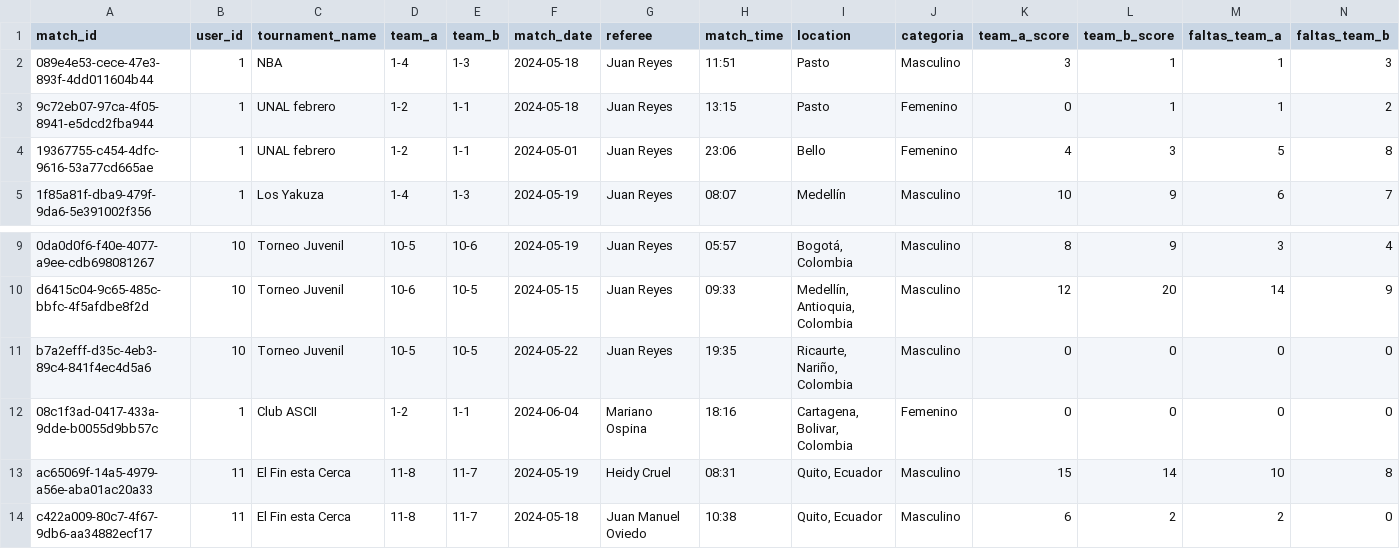
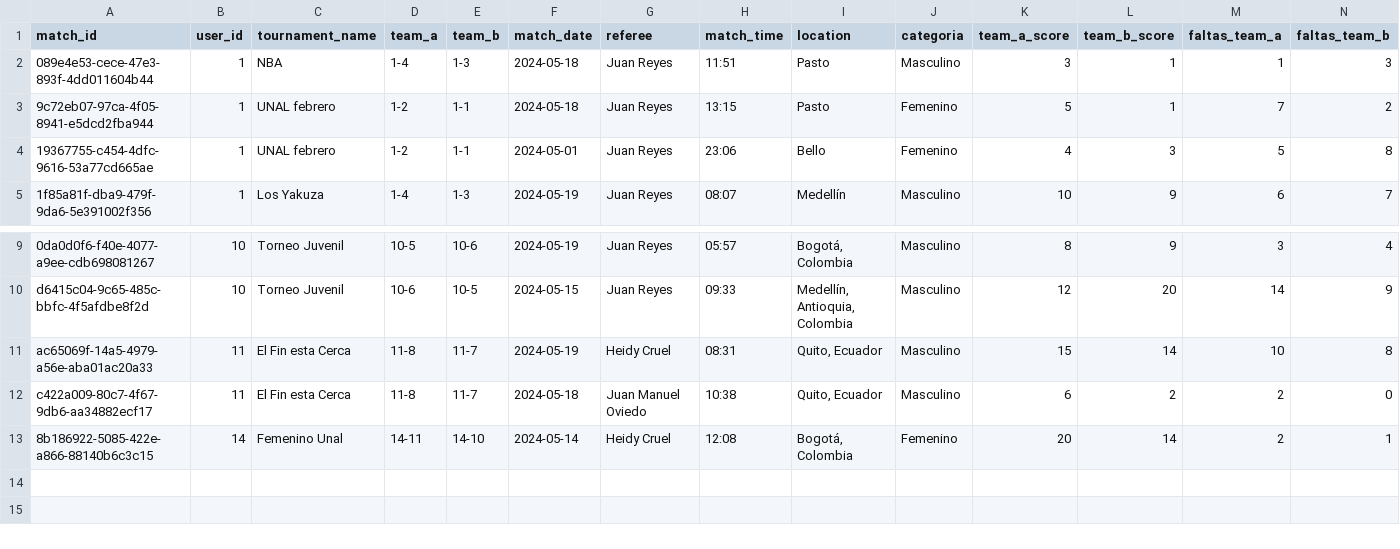
Before and after one commit to AlbeiroBurbanoTobar/ppi_dai_BURBANOaj, a CSV file: Partidos.csv, drawn as a sheet; only a part is shown, gaps mark what is left out; removed rows and columns are numbered as before the commit, all else as after; the diff names each change by its address in the sheet, - before the commit and + after, or states it on an @@ line.

```diff
--- a/Partidos.csv
+++ b/Partidos.csv
-K3 (team_a_score): 0
+K3 (team_a_score): 5
-M3 (faltas_team_a): 1
+M3 (faltas_team_a): 7
-row 11: b7a2efff-d35c-4eb3-89c4-841f4ec4d5a6 | 10 | Torneo Juvenil | 10-5 | 10-5 | 2024-05-22 | Juan Reyes | 19:35 | Ricaurte, Nariño, Colombia | Masculino | 0 | 0 | 0 | 0
-row 12: 08c1f3ad-0417-433a-9dde-b0055d9bb57c | 1 | Club ASCII | 1-2 | 1-1 | 2024-06-04 | Mariano Ospina | 18:16 | Cartagena, Bolivar, Colombia | Femenino | 0 | 0 | 0 | 0
+row 13: 8b186922-5085-422e-a866-88140b6c3c15 | 14 | Femenino Unal | 14-11 | 14-10 | 2024-05-14 | Heidy Cruel | 12:08 | Bogotá, Colombia | Femenino | 20 | 14 | 2 | 1
```
Also changed, not shown: Players.csv, teams.csv, 3 other files.
